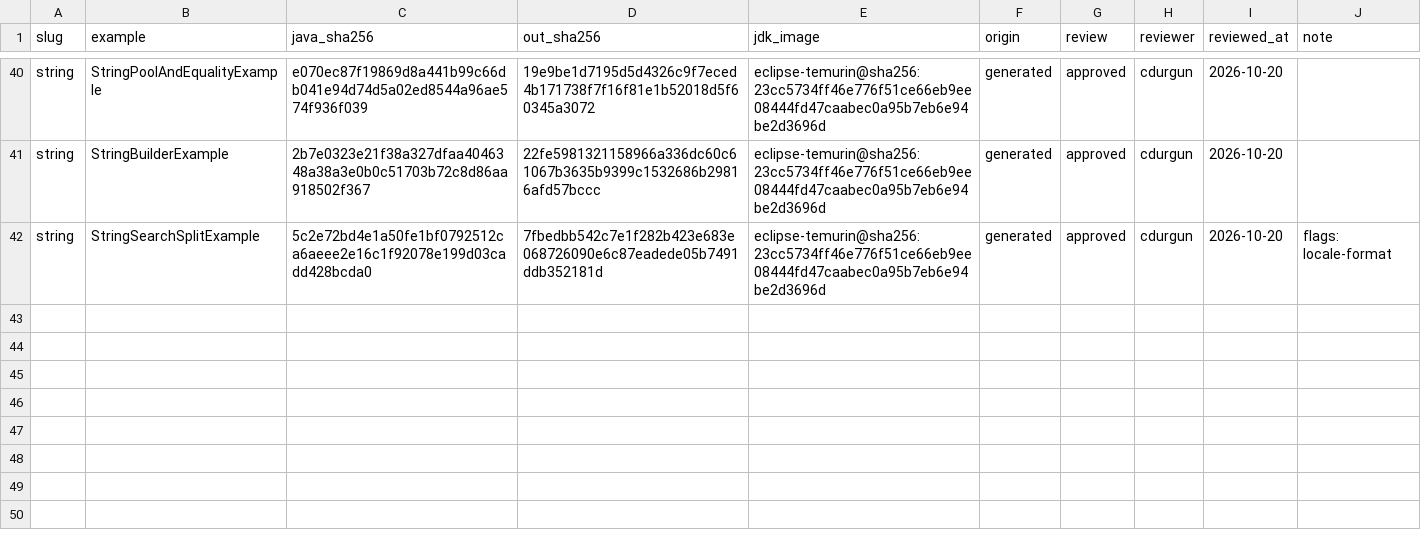
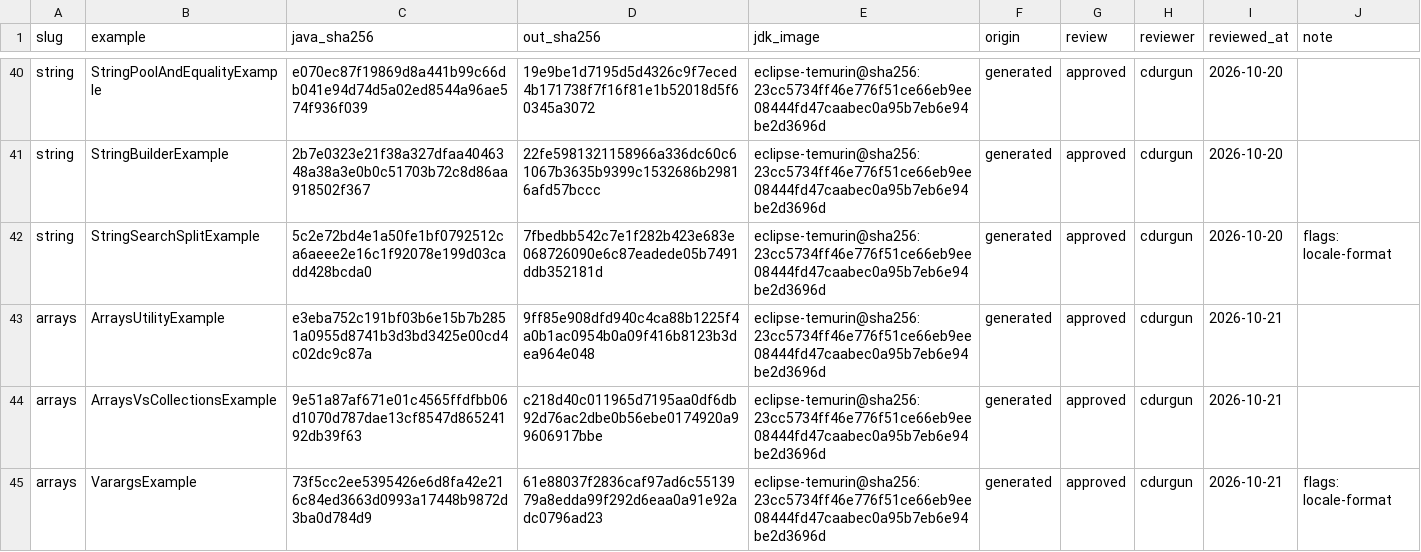
Before and after one commit to cdurgun/learning-platform, a TSV file: scripts/example-outputs/manifest.tsv, drawn as a sheet; only a part is shown, gaps mark what is left out; the diff names each change by its address in the sheet, - before the commit and + after, or states it on an @@ line.

```diff
--- a/scripts/example-outputs/manifest.tsv
+++ b/scripts/example-outputs/manifest.tsv
+row 43: arrays | ArraysUtilityExample | e3eba752c191bf03b6e15b7b2851a0955d8741b3d3bd3425e00cd4c02dc9c87a | 9ff85e908dfd940c4ca88b1225f4a0b1ac0954b0a09f416b8123b3dea964e048 | eclipse-temurin@sha256:23cc5734ff46e776f51ce66eb9ee08444fd47caabec0a95b7eb6e94be2d3696d | generated | approved | cdurgun | 2026-10-21
+row 44: arrays | ArraysVsCollectionsExample | 9e51a87af671e01c4565ffdfbb06d1070d787dae13cf8547d86524192db39f63 | c218d40c011965d7195aa0df6db92d76ac2dbe0b56ebe0174920a99606917bbe | eclipse-temurin@sha256:23cc5734ff46e776f51ce66eb9ee08444fd47caabec0a95b7eb6e94be2d3696d | generated | approved | cdurgun | 2026-10-21
+row 45: arrays | VarargsExample | 73f5cc2ee5395426e6d8fa42e216c84ed3663d0993a17448b9872d3ba0d784d9 | 61e88037f2836caf97ad6c5513979a8edda99f292d6eaa0a91e92adc0796ad23 | eclipse-temurin@sha256:23cc5734ff46e776f51ce66eb9ee08444fd47caabec0a95b7eb6e94be2d3696d | generated | approved | cdurgun | 2026-10-21 | flags: locale-format
```
Also changed, not shown: 6 other files.
